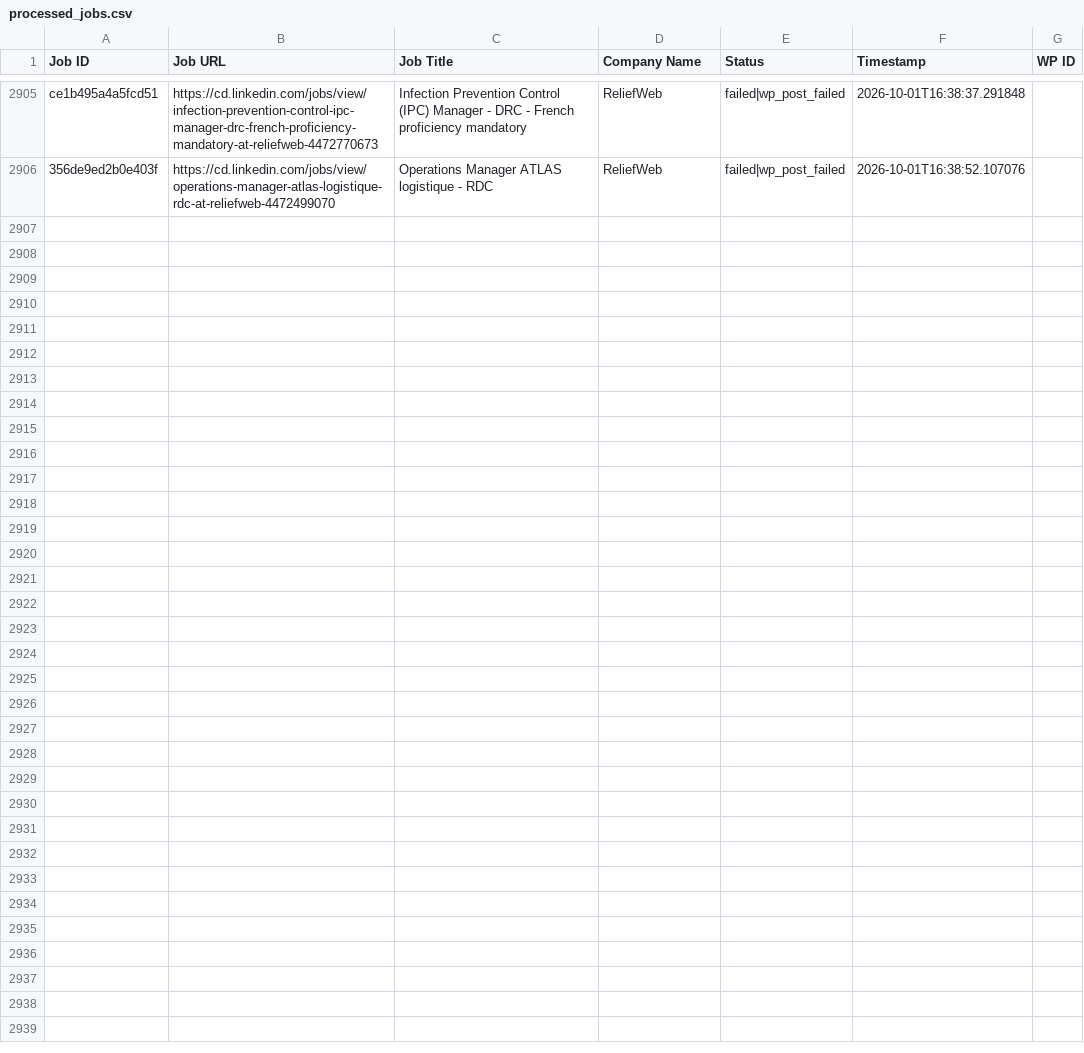
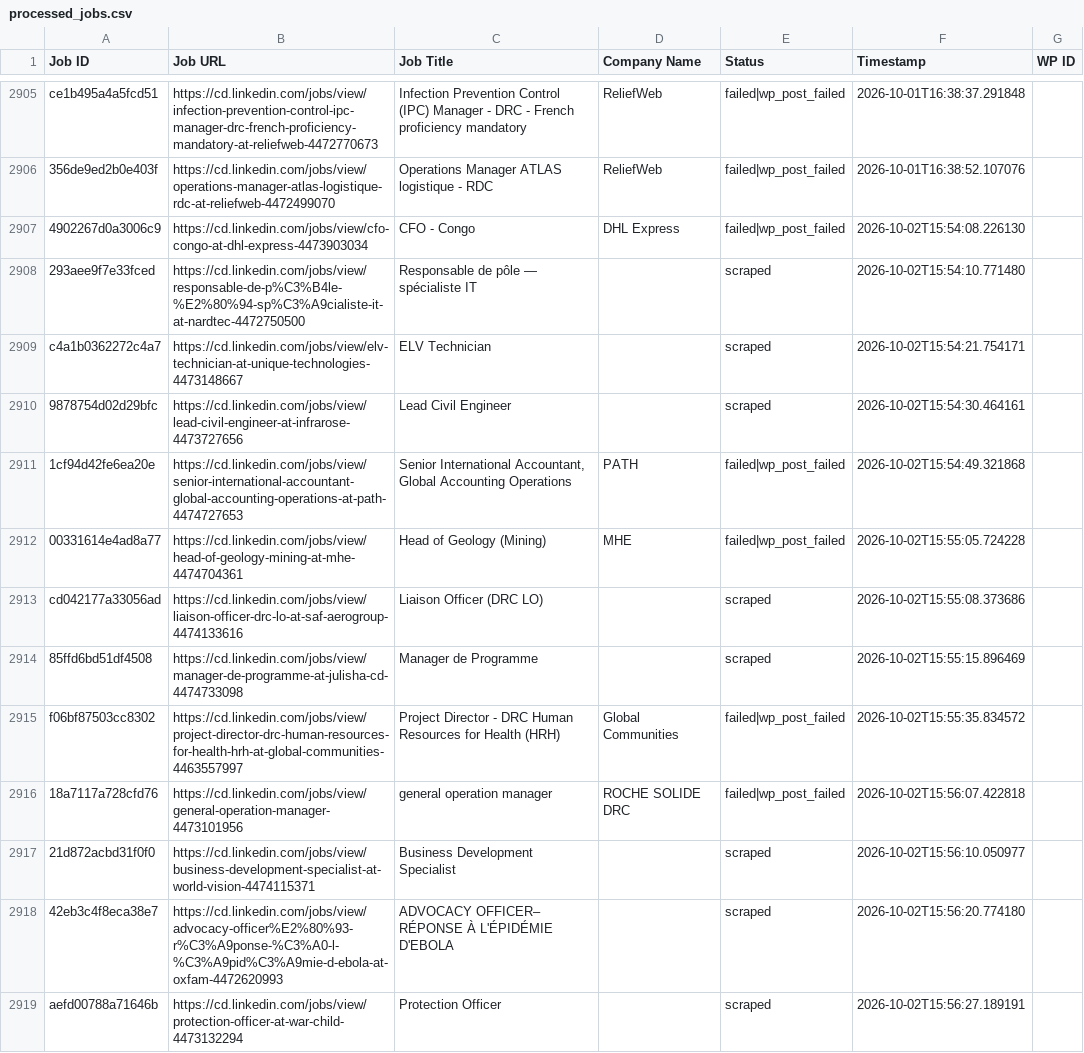
Before and after one commit to vindoky/cd, a CSV file: processed_jobs.csv, drawn as a sheet; only a part is shown, gaps mark what is left out; the diff covers the shown part only.

```diff
--- a/processed_jobs.csv
+++ b/processed_jobs.csv
@@ -2910 +2910,14 @@ ce1b495a4a5fcd51,https://cd.linkedin.com/jobs/view/infection-prevention-control-
 356de9ed2b0e403f,https://cd.linkedin.com/jobs/view/operations-manager-atlas-logistique-rdc-at-reliefweb-4472499070,Operations Manager ATLAS logistique - RDC,ReliefWeb,failed|wp_post_failed,2026-10-01T16:38:52.107076,
+4902267d0a3006c9,https://cd.linkedin.com/jobs/view/cfo-congo-at-dhl-express-4473903034,CFO - Congo,DHL Express,failed|wp_post_failed,2026-10-02T15:54:08.226130,
+293aee9f7e33fced,https://cd.linkedin.com/jobs/view/responsable-de-p%C3%B4le-%E2%80%94-sp%C3%A9cialiste-it-at-nardtec-4472750500,Responsable de pôle — spécialiste IT,,scraped,2026-10-02T15:54:10.771480,
+c4a1b0362272c4a7,https://cd.linkedin.com/jobs/view/elv-technician-at-unique-technologies-4473148667,ELV Technician,,scraped,2026-10-02T15:54:21.754171,
+9878754d02d29bfc,https://cd.linkedin.com/jobs/view/lead-civil-engineer-at-infrarose-4473727656,Lead Civil Engineer,,scraped,2026-10-02T15:54:30.464161,
+1cf94d42fe6ea20e,https://cd.linkedin.com/jobs/view/senior-international-accountant-global-accounting-operations-at-path-4474727653,"Senior International Accountant, Global Accounting Operations",PATH,failed|wp_post_failed,2026-10-02T15:54:49.321868,
+00331614e4ad8a77,https://cd.linkedin.com/jobs/view/head-of-geology-mining-at-mhe-4474704361,Head of Geology (Mining),MHE,failed|wp_post_failed,2026-10-02T15:55:05.724228,
+cd042177a33056ad,https://cd.linkedin.com/jobs/view/liaison-officer-drc-lo-at-saf-aerogroup-4474133616,Liaison Officer (DRC LO),,scraped,2026-10-02T15:55:08.373686,
+85ffd6bd51df4508,https://cd.linkedin.com/jobs/view/manager-de-programme-at-julisha-cd-4474733098,Manager de Programme,,scraped,2026-10-02T15:55:15.896469,
+f06bf87503cc8302,https://cd.linkedin.com/jobs/view/project-director-drc-human-resources-for-health-hrh-at-global-communities-4463557997,Project Director - DRC Human Resources for Health (HRH),Global Communities,failed|wp_post_failed,2026-10-02T15:55:35.834572,
+18a7117a728cfd76,https://cd.linkedin.com/jobs/view/general-operation-manager-4473101956,general operation manager,ROCHE SOLIDE DRC,failed|wp_post_failed,2026-10-02T15:56:07.422818,
+21d872acbd31f0f0,https://cd.linkedin.com/jobs/view/business-development-specialist-at-world-vision-4474115371,Business Development Specialist,,scraped,2026-10-02T15:56:10.050977,
+42eb3c4f8eca38e7,https://cd.linkedin.com/jobs/view/advocacy-officer%E2%80%93-r%C3%A9ponse-%C3%A0-l-%C3%A9pid%C3%A9mie-d-ebola-at-oxfam-4472620993,ADVOCACY OFFICER– RÉPONSE À L'ÉPIDÉMIE D'EBOLA,,scraped,2026-10-02T15:56:20.774180,
+aefd00788a71646b,https://cd.linkedin.com/jobs/view/protection-officer-at-war-child-4473132294,Protection Officer,,scraped,2026-10-02T15:56:27.189191,
```
Also changed, not shown: 13 added rows elsewhere in this file.
